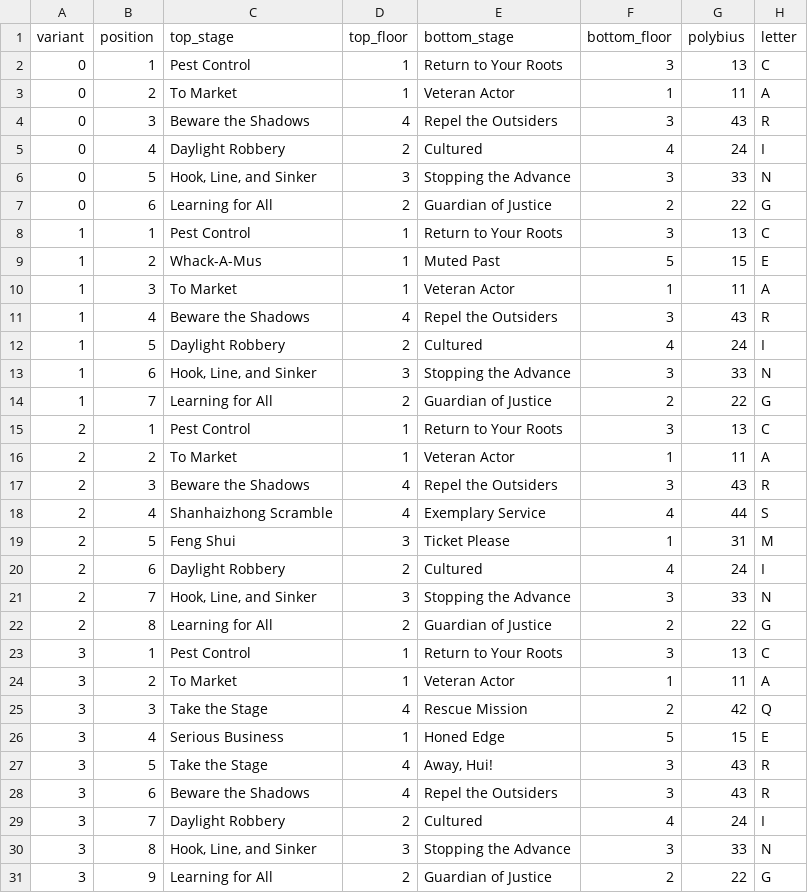
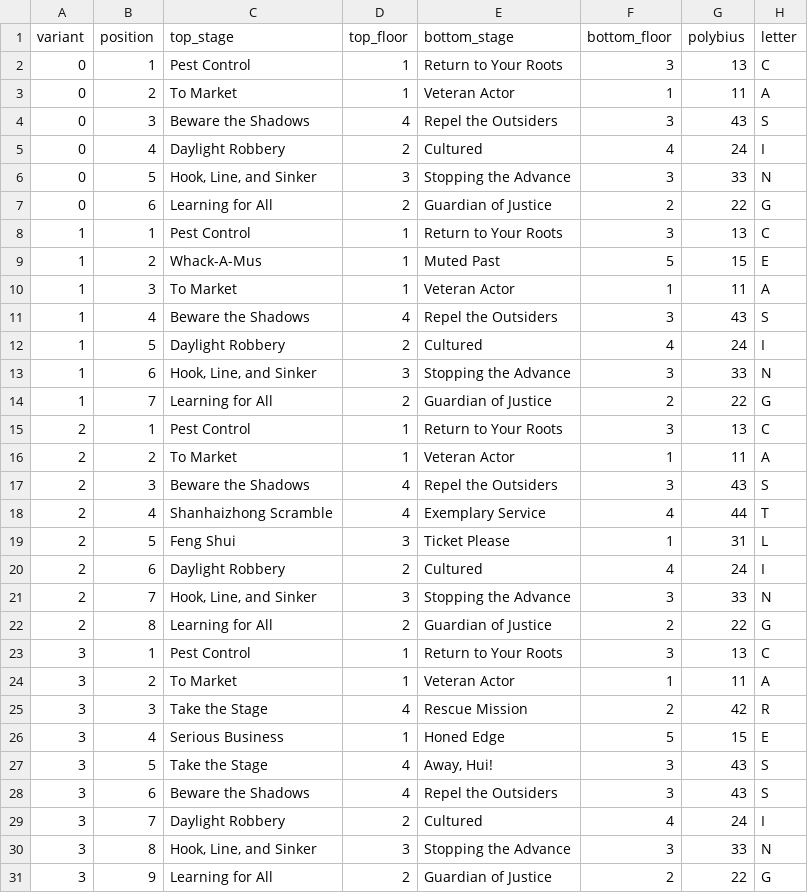
Before and after one commit to Lost-in-Harem/CCBC-17-LLM-Work, a TSV file: rounds/irrational-manager-hypothesis/nodes/e07-contingency-contract-battleplan-cryptographia/artifacts/stage4-identifications.tsv, drawn as a sheet.

```diff
--- a/rounds/irrational-manager-hypothesis/nodes/e07-contingency-contract-battleplan-cryptographia/artifacts/stage4-identifications.tsv
+++ b/rounds/irrational-manager-hypothesis/nodes/e07-contingency-contract-battleplan-cryptographia/artifacts/stage4-identifications.tsv
@@ -3,3 +3,3 @@ variant	position	top_stage	top_floor	bottom_stage	bottom_floor	polybius	letter
 0	2	To Market	1	Veteran Actor	1	11	A
-0	3	Beware the Shadows	4	Repel the Outsiders	3	43	R
+0	3	Beware the Shadows	4	Repel the Outsiders	3	43	S
 0	4	Daylight Robbery	2	Cultured	4	24	I
@@ -10,3 +10,3 @@ variant	position	top_stage	top_floor	bottom_stage	bottom_floor	polybius	letter
 1	3	To Market	1	Veteran Actor	1	11	A
-1	4	Beware the Shadows	4	Repel the Outsiders	3	43	R
+1	4	Beware the Shadows	4	Repel the Outsiders	3	43	S
 1	5	Daylight Robbery	2	Cultured	4	24	I
@@ -16,5 +16,5 @@ variant	position	top_stage	top_floor	bottom_stage	bottom_floor	polybius	letter
 2	2	To Market	1	Veteran Actor	1	11	A
-2	3	Beware the Shadows	4	Repel the Outsiders	3	43	R
-2	4	Shanhaizhong Scramble	4	Exemplary Service	4	44	S
-2	5	Feng Shui	3	Ticket Please	1	31	M
+2	3	Beware the Shadows	4	Repel the Outsiders	3	43	S
+2	4	Shanhaizhong Scramble	4	Exemplary Service	4	44	T
+2	5	Feng Shui	3	Ticket Please	1	31	L
 2	6	Daylight Robbery	2	Cultured	4	24	I
@@ -24,6 +24,6 @@ variant	position	top_stage	top_floor	bottom_stage	bottom_floor	polybius	letter
 3	2	To Market	1	Veteran Actor	1	11	A
-3	3	Take the Stage	4	Rescue Mission	2	42	Q
+3	3	Take the Stage	4	Rescue Mission	2	42	R
 3	4	Serious Business	1	Honed Edge	5	15	E
-3	5	Take the Stage	4	Away, Hui!	3	43	R
-3	6	Beware the Shadows	4	Repel the Outsiders	3	43	R
+3	5	Take the Stage	4	Away, Hui!	3	43	S
+3	6	Beware the Shadows	4	Repel the Outsiders	3	43	S
 3	7	Daylight Robbery	2	Cultured	4	24	I
```
Also changed, not shown: rounds/irrational-manager-hypothesis/nodes/e07-contingency-contract-battleplan-cryptographia/artifacts/final-extraction.tsv, rounds/irrational-manager-hypothesis/nodes/e07-contingency-contract-battleplan-cryptographia/artifacts/main-valid-states.tsv, 12 other files.
